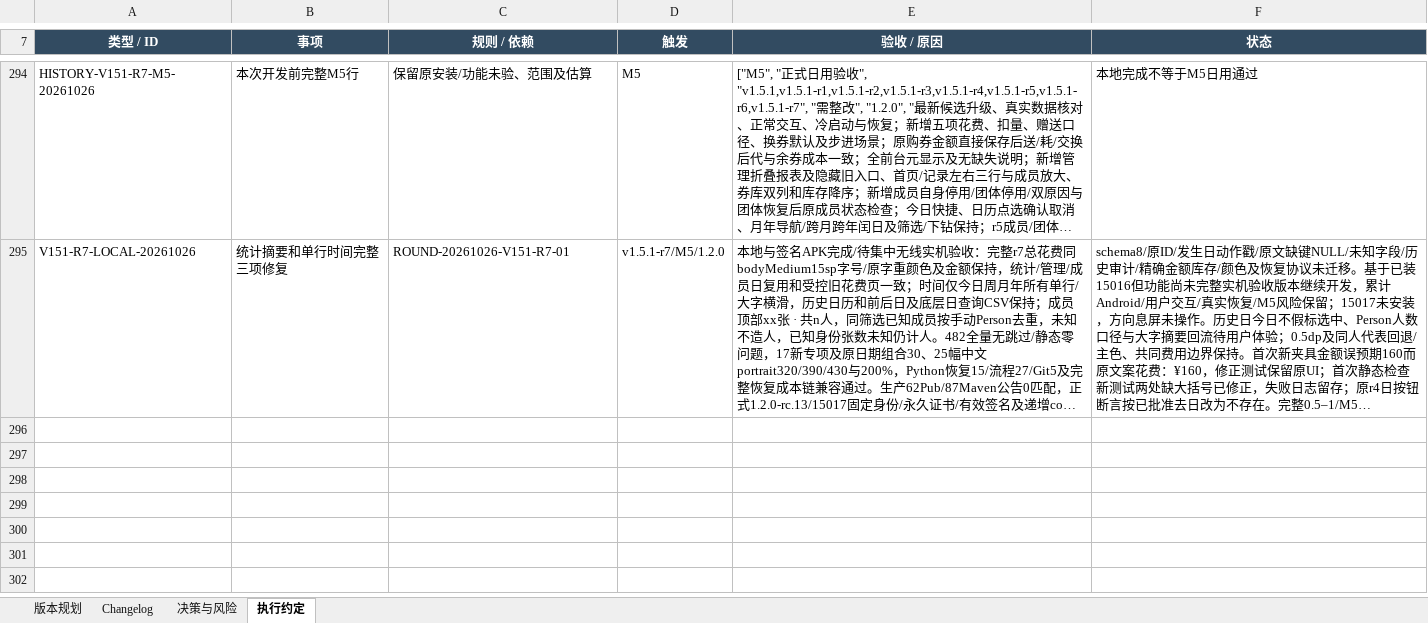
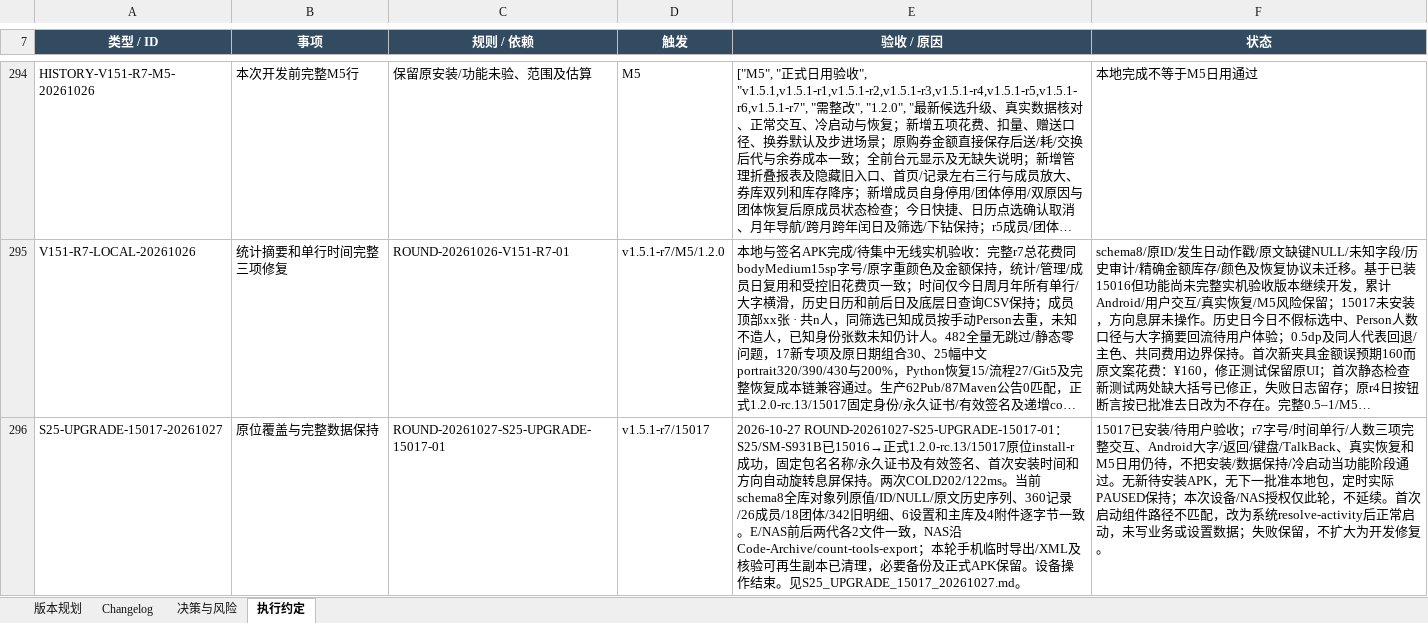
Before and after one commit to Seniorious66/count_tools, an Excel workbook: outputs/workflow-20261011/CountTools-MasterSheet.xlsx, sheet 执行约定, drawn as a sheet; only a part is shown, gaps mark what is left out; long unchanged cells end in …; values as stored, in another font and other column widths than the file's, no borders; the diff covers the shown part only; the diff names each change by its address in the sheet, - before the commit and + after, or states it on an @@ line.

Commit message:
docs: record S25 15017 upgrade and full data retention

```diff
--- a/outputs/workflow-20261011/CountTools-MasterSheet.xlsx (sheet 执行约定)
+++ b/outputs/workflow-20261011/CountTools-MasterSheet.xlsx (sheet 执行约定)
+row 296: S25-UPGRADE-15017-20261027 | 原位覆盖与完整数据保持 | ROUND-20261027-S25-UPGRADE-15017-01 | v1.5.1-r7/15017 | 2026-10-27 ROUND-20261027-S25-UPGRADE-15017-01：S25/SM-S931B已15016→正式1.2.0-rc.13/15017原位install-r成功，固定包名名称/永久证书及有效签名、首次安装时间和方向自动旋转息屏保持。两次COLD202/122ms。当前schema8全库对象列原值/ID/NULL/原文历史序列、360记录/26成员/18团体/342旧明细、6设置和主库及4附件逐字节一致。E/NAS前后两代各2文件一致，NAS沿Code-Archive/count-tools-export；本轮手机临时导出/XML及核验可再生副本已清理，必要备份及正式APK保留。设备操作结束。见S25_UPGRADE_15017_20261027.md。 | 15017已安装/待用户验收；r7字号/时间单行/人数三项完整交互、Android大字/返回/键盘/TalkBack、真实恢复和M5日用仍待，不把安装/数据保持/冷启动当功能阶段通过。无新待安装APK，无下一批准本地包，定时实际PAUSED保持；本次设备/NAS授权仅此轮，不延续。首次启动组件路径不匹配，改为系统resolve-activity后正常启动，未写业务或设置数据；失败保留，不扩大为开发修复。
```
Also changed, not shown: 1 added row and 2 edited cells elsewhere in this sheet, sheet Changelog, sheet 版本规划, sheet 决策与风险, 5 other files.
